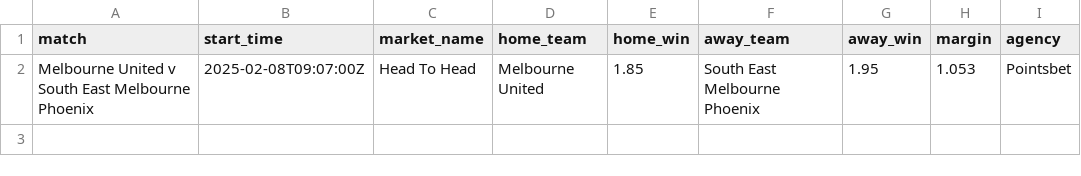
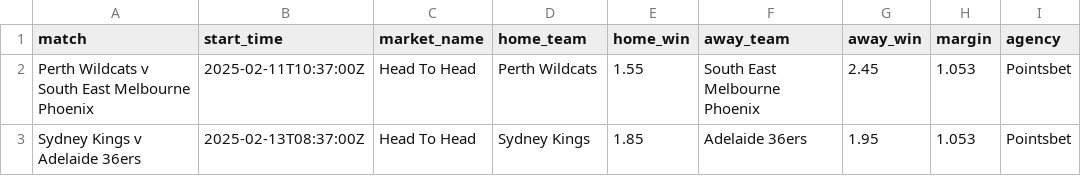
Before and after one commit to jamesbrown1417/NBL, a CSV file: Data/scraped_odds/pointsbet_h2h.csv, drawn as a sheet.

```diff
--- a/Data/scraped_odds/pointsbet_h2h.csv
+++ b/Data/scraped_odds/pointsbet_h2h.csv
@@ -1,2 +1,3 @@
 match,start_time,market_name,home_team,home_win,away_team,away_win,margin,agency
-Melbourne United v South East Melbourne Phoenix,2025-02-08T09:07:00Z,Head To Head,Melbourne United,1.85,South East Melbourne Phoenix,1.95,1.053,Pointsbet
+Perth Wildcats v South East Melbourne Phoenix,2025-02-11T10:37:00Z,Head To Head,Perth Wildcats,1.55,South East Melbourne Phoenix,2.45,1.053,Pointsbet
+Sydney Kings v Adelaide 36ers,2025-02-13T08:37:00Z,Head To Head,Sydney Kings,1.85,Adelaide 36ers,1.95,1.053,Pointsbet
```
Also changed, not shown: 8 other files.
